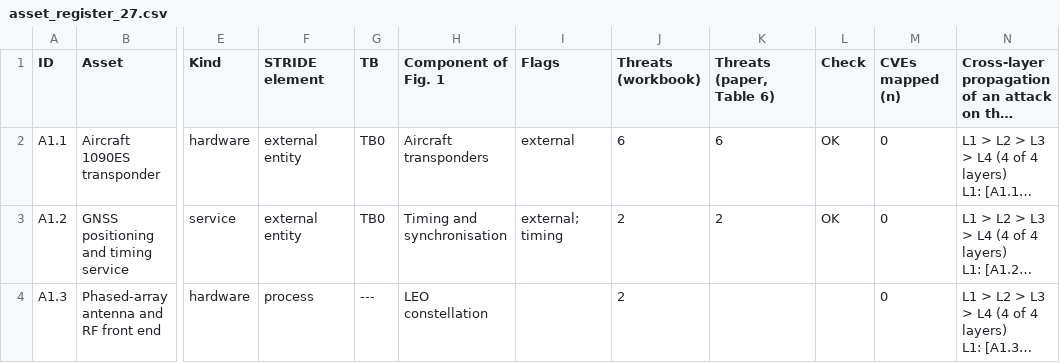
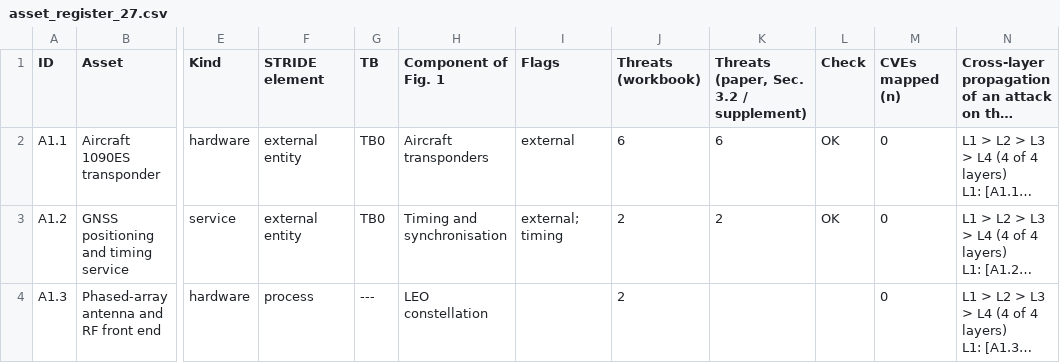
Before and after one commit to BAKROOT/leo-mlat-threat-atlas, a CSV file: data/catalogue/csv/asset_register_27.csv, drawn as a sheet; only a part is shown, gaps mark what is left out; long unchanged cells end in …; the diff names each change by its address in the sheet, - before the commit and + after, or states it on an @@ line.

```diff
--- a/data/catalogue/csv/asset_register_27.csv
+++ b/data/catalogue/csv/asset_register_27.csv
-K1: Threats (paper, Table 6)
+K1: Threats (paper, Sec. 3.2 / supplement)
```
Also changed, not shown: data/catalogue/csv/catalogue_55_threats.csv, data/catalogue/csv/paper_statistics_checks.csv.
